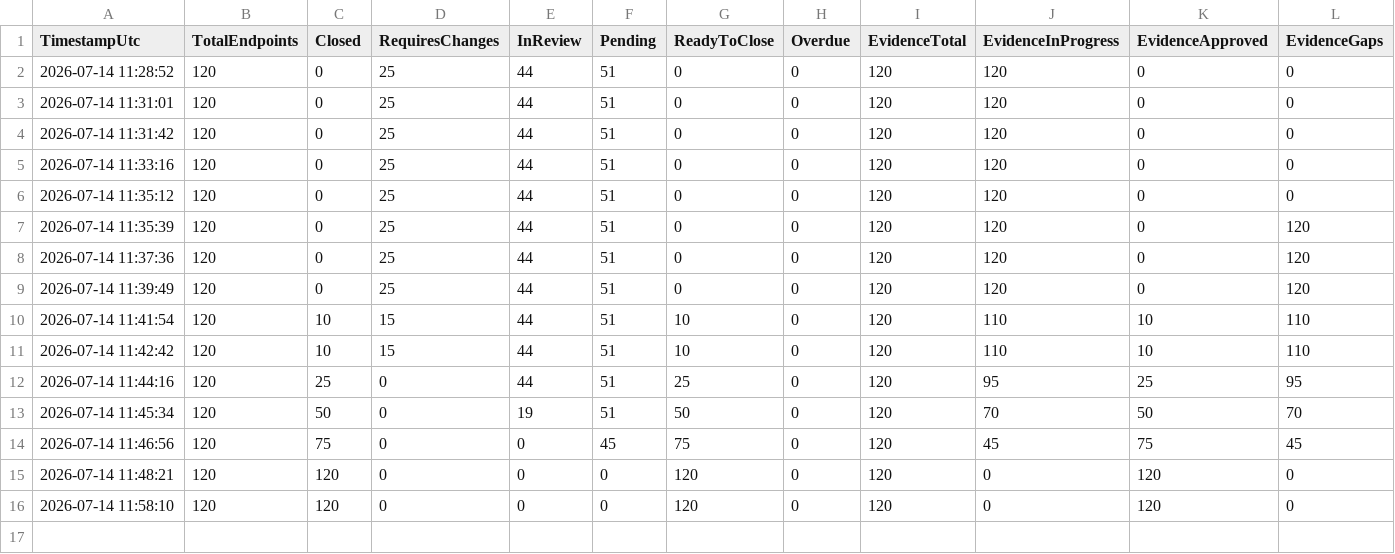
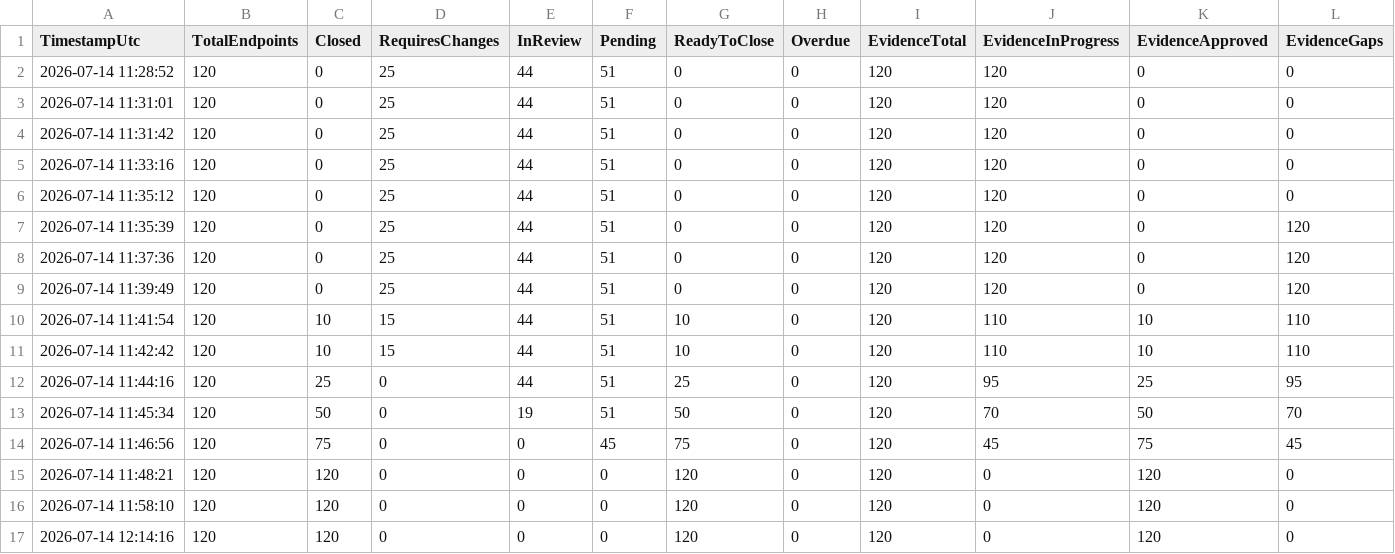
Before and after one commit to Club-Innovate/incident-preparedness-operations-center-IPOC, a CSV file: security-compliance/controls/endpoint-compliance-history.csv, drawn as a sheet.

Commit message:
docs(compliance): refresh baseline reports after drift gate validation

```diff
--- a/security-compliance/controls/endpoint-compliance-history.csv
+++ b/security-compliance/controls/endpoint-compliance-history.csv
@@ -16 +16,2 @@
 "2026-07-14 11:58:10","120","120","0","0","0","120","0","120","0","120","0"
+"2026-07-14 12:14:16","120","120","0","0","0","120","0","120","0","120","0"
```
Also changed, not shown: 7 other files.
